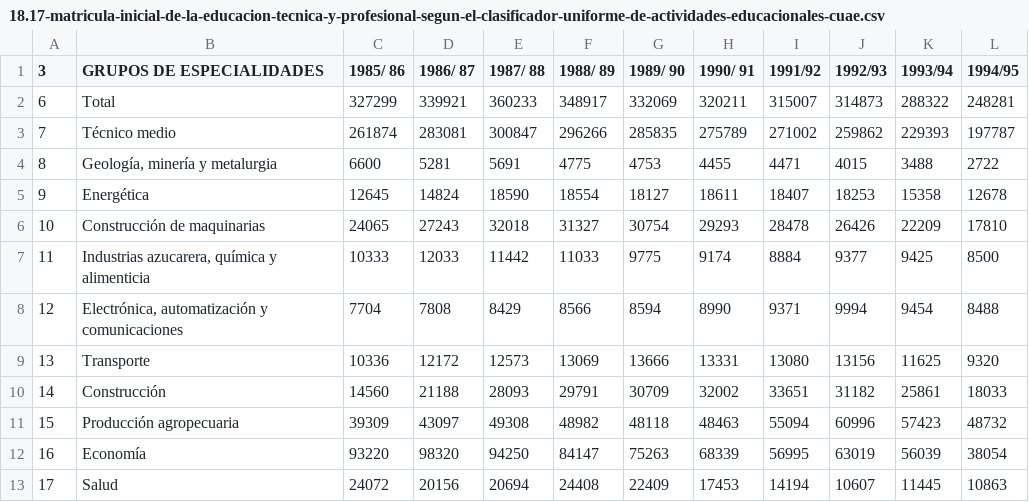
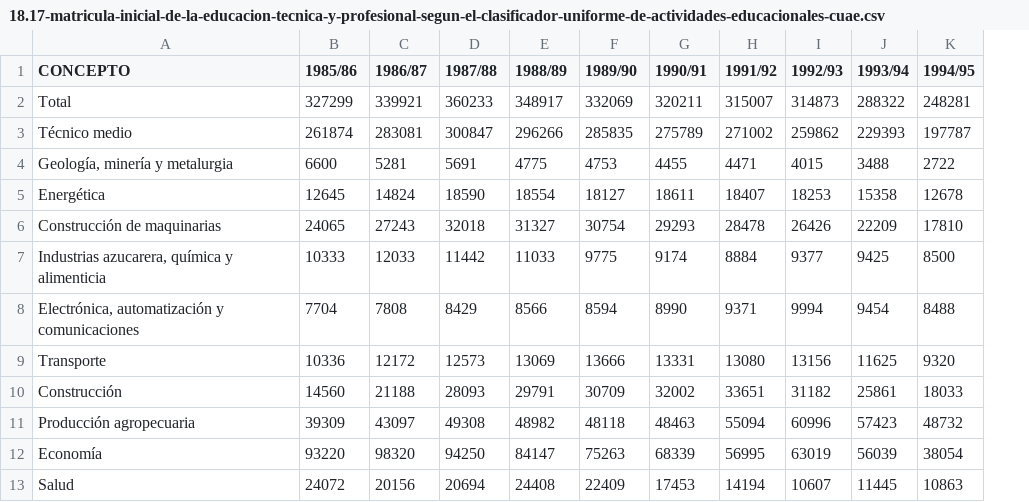
Before and after one commit to ALbertE03/VD, a CSV file: maps/public/data/general/18.17-matricula-inicial-de-la-educacion-tecnica-y-profesional-segun-el-clasificador-uniforme-de-actividades-educacionales-cuae.csv, drawn as a sheet; only a part is shown; removed rows and columns are numbered as before the commit, all else as after; the diff names each change by its address in the sheet, - before the commit and + after, or states it on an @@ line.

```diff
--- a/maps/public/data/general/18.17-matricula-inicial-de-la-educacion-tecnica-y-profesional-segun-el-clasificador-uniforme-de-actividades-educacionales-cuae.csv
+++ b/maps/public/data/general/18.17-matricula-inicial-de-la-educacion-tecnica-y-profesional-segun-el-clasificador-uniforme-de-actividades-educacionales-cuae.csv
-column A (3), rows 2-13: 6 | 7 | 8 | 9 | 10 | 11 | 12 | 13 | 14 | 15 | 16 | 17
-A1: GRUPOS DE ESPECIALIDADES
+A1: CONCEPTO
-B1: 1985/ 86
+B1: 1985/86
-C1: 1986/ 87
+C1: 1986/87
-D1: 1987/ 88
+D1: 1987/88
-E1: 1988/ 89
+E1: 1988/89
-F1: 1989/ 90
+F1: 1989/90
-G1: 1990/ 91
+G1: 1990/91
```
Also changed, not shown: maps/public/data/general/18.18-graduados-de-la-educacion-tecnica-y-profesional-segun-el-clasificador-uniforme-de-actividades-educacionales-cuae.csv, maps/public/data/general/18.24-matricula-inicial-por-10-000-habitantes-.csv, 11 other files.
